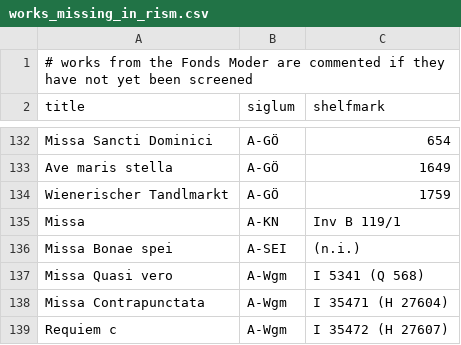
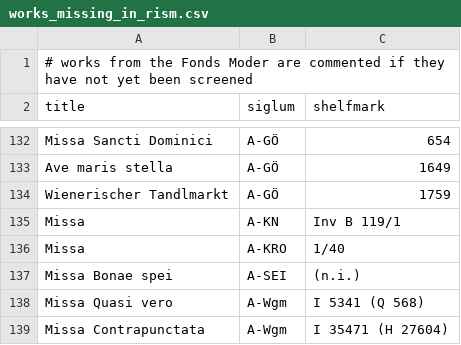
Before and after one commit to edition-esser-skala/werner-catalogue-of-works, a CSV file: data/works_missing_in_rism.csv, drawn as a sheet; only a part is shown, gaps mark what is left out; the shorter side is filled out with more unchanged rows; the diff names each change by its address in the sheet, - before the commit and + after, or states it on an @@ line.

```diff
--- a/data/works_missing_in_rism.csv
+++ b/data/works_missing_in_rism.csv
+row 136: Missa | A-KRO | 1/40
```
Also changed, not shown: data/catalogue_works.csv, 2 other files.
